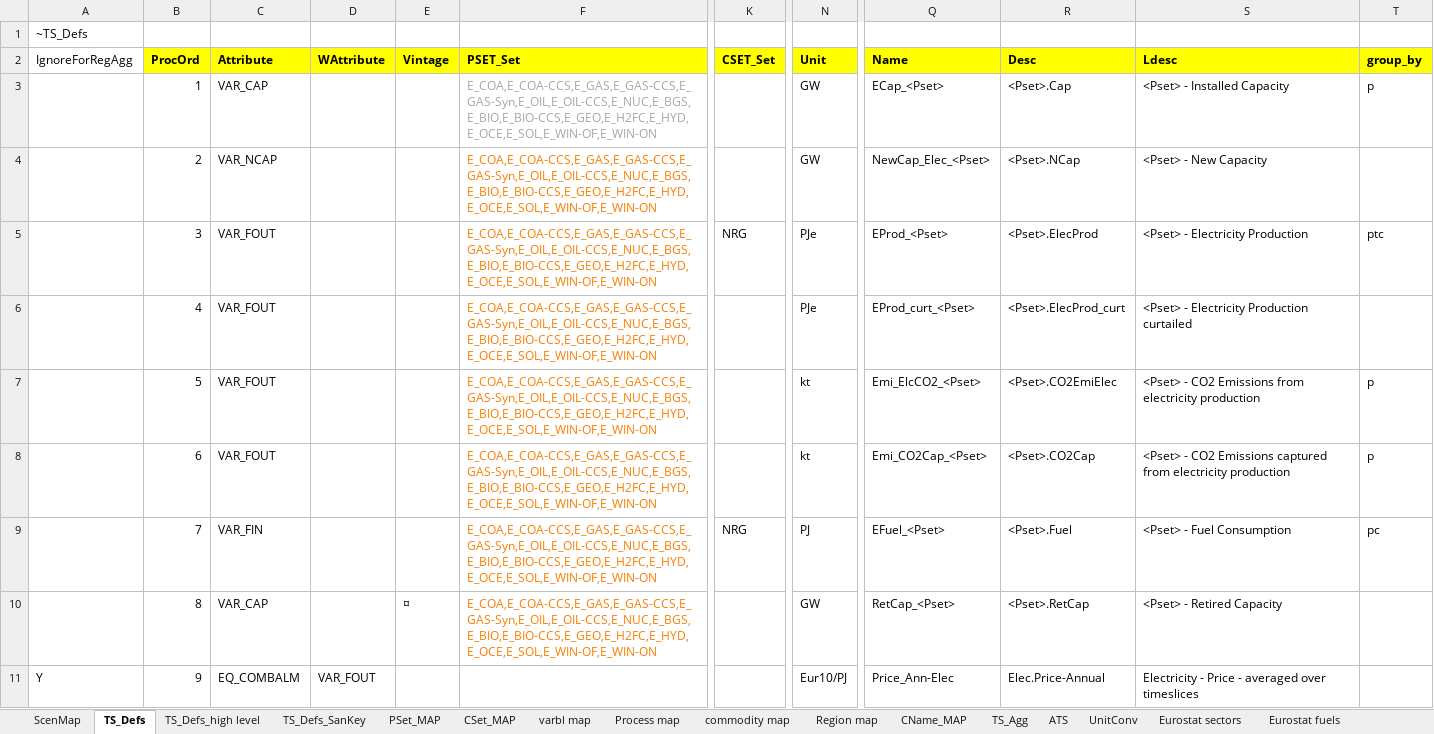
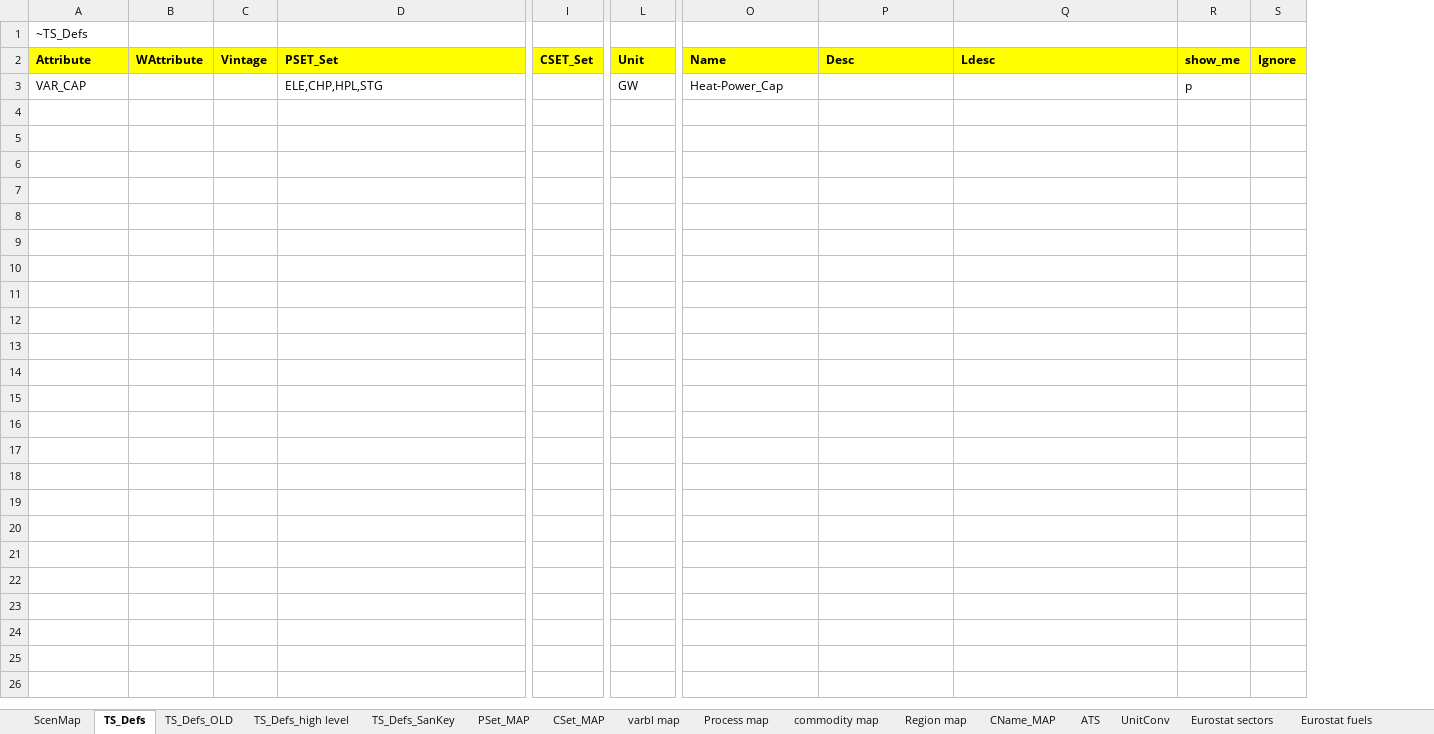
Before and after one commit to KanORS-E4SMA/EU_TIMES_Veda2.0, an Excel workbook: LMADefs-EU_TIMES.xlsm, sheet TS_Defs, drawn as a sheet; only a part is shown, gaps mark what is left out; values as stored, in another font and other column widths than the file's, no borders; removed rows and columns are numbered as before the commit, all else as after; rows hold the shown columns only; the diff covers the shown part only; the diff names each change by its address in the sheet, - before the commit and + after, or states it on an @@ line.

```diff
--- a/LMADefs-EU_TIMES.xlsm (sheet TS_Defs)
+++ b/LMADefs-EU_TIMES.xlsm (sheet TS_Defs)
-sheet tab: TS_Agg
+sheet tab: TS_Defs_OLD
-column A (IgnoreForRegAgg), row 1: ~TS_Defs
-column B (ProcOrd), row 3: 1
-column T (group_by), row 3: p
+column R (show_me), row 3: p
+column S (Ignore), empty
-A1 (Attribute): (empty)
+A1 (Attribute): ~TS_Defs
-D3 (PSET_Set): E_COA,E_COA-CCS,E_GAS,E_GAS-CCS,E_GAS-Syn,E_OIL,E_OIL-CCS,E_NUC,E_BGS,E_BIO,E_BIO-CCS,E_GEO,E_H2FC,E_HYD,E_OCE,E_SOL,E_WIN-OF,E_WIN-ON
+D3 (PSET_Set): ELE,CHP,HPL,STG
-D3 text colour: #A6A6A6
+D3 text colour: black
-O3 (Name): ECap_<Pset>
+O3 (Name): Heat-Power_Cap
-P3 (Desc): <Pset>.Cap
+P3 (Desc): (empty)
-Q3 (Ldesc): <Pset> - Installed Capacity
+Q3 (Ldesc): (empty)
-row 4:  | 2 | VAR_NCAP |  |  | E_COA,E_COA-CCS,E_GAS,E_GAS-CCS,E_GAS-Syn,E_OIL,E_OIL-CCS,E_NUC,E_BGS,E_BIO,E_BIO-CCS,E_GEO,E_H2FC,E_HYD,E_OCE,E_SOL,E_WIN-OF,E_WIN-ON |  | GW | NewCap_Elec_<Pset> | <Pset>.NCap | <Pset> - New Capacity
-row 5:  | 3 | VAR_FOUT |  |  | E_COA,E_COA-CCS,E_GAS,E_GAS-CCS,E_GAS-Syn,E_OIL,E_OIL-CCS,E_NUC,E_BGS,E_BIO,E_BIO-CCS,E_GEO,E_H2FC,E_HYD,E_OCE,E_SOL,E_WIN-OF,E_WIN-ON | NRG | PJe | EProd_<Pset> | <Pset>.ElecProd | <Pset> - Electricity Production | ptc
-row 6:  | 4 | VAR_FOUT |  |  | E_COA,E_COA-CCS,E_GAS,E_GAS-CCS,E_GAS-Syn,E_OIL,E_OIL-CCS,E_NUC,E_BGS,E_BIO,E_BIO-CCS,E_GEO,E_H2FC,E_HYD,E_OCE,E_SOL,E_WIN-OF,E_WIN-ON |  | PJe | EProd_curt_<Pset> | <Pset>.ElecProd_curt | <Pset> - Electricity Production curtailed
-row 7:  | 5 | VAR_FOUT |  |  | E_COA,E_COA-CCS,E_GAS,E_GAS-CCS,E_GAS-Syn,E_OIL,E_OIL-CCS,E_NUC,E_BGS,E_BIO,E_BIO-CCS,E_GEO,E_H2FC,E_HYD,E_OCE,E_SOL,E_WIN-OF,E_WIN-ON |  | kt | Emi_ElcCO2_<Pset> | <Pset>.CO2EmiElec | <Pset> - CO2 Emissions from electricity production | p
-row 8:  | 6 | VAR_FOUT |  |  | E_COA,E_COA-CCS,E_GAS,E_GAS-CCS,E_GAS-Syn,E_OIL,E_OIL-CCS,E_NUC,E_BGS,E_BIO,E_BIO-CCS,E_GEO,E_H2FC,E_HYD,E_OCE,E_SOL,E_WIN-OF,E_WIN-ON |  | kt | Emi_CO2Cap_<Pset> | <Pset>.CO2Cap | <Pset> - CO2 Emissions captured from electricity production | p
-row 9:  | 7 | VAR_FIN |  |  | E_COA,E_COA-CCS,E_GAS,E_GAS-CCS,E_GAS-Syn,E_OIL,E_OIL-CCS,E_NUC,E_BGS,E_BIO,E_BIO-CCS,E_GEO,E_H2FC,E_HYD,E_OCE,E_SOL,E_WIN-OF,E_WIN-ON | NRG | PJ | EFuel_<Pset> | <Pset>.Fuel | <Pset> - Fuel Consumption | pc
-row 10:  | 8 | VAR_CAP |  | ¤ | E_COA,E_COA-CCS,E_GAS,E_GAS-CCS,E_GAS-Syn,E_OIL,E_OIL-CCS,E_NUC,E_BGS,E_BIO,E_BIO-CCS,E_GEO,E_H2FC,E_HYD,E_OCE,E_SOL,E_WIN-OF,E_WIN-ON |  | GW | RetCap_<Pset> | <Pset>.RetCap | <Pset> - Retired Capacity
-row 11: Y | 9 | EQ_COMBALM | VAR_FOUT |  |  |  | Eur10/PJ | Price_Ann-Elec | Elec.Price-Annual | Electricity - Price - averaged over timeslices
```
Also changed, not shown: 57 removed rows elsewhere in this sheet, sheet ATS, sheet varbl map, sheet TS_Defs_high level, sheet commodity map, sheet TS_Defs_SanKey, formulas that keep their value, 1 other file.
